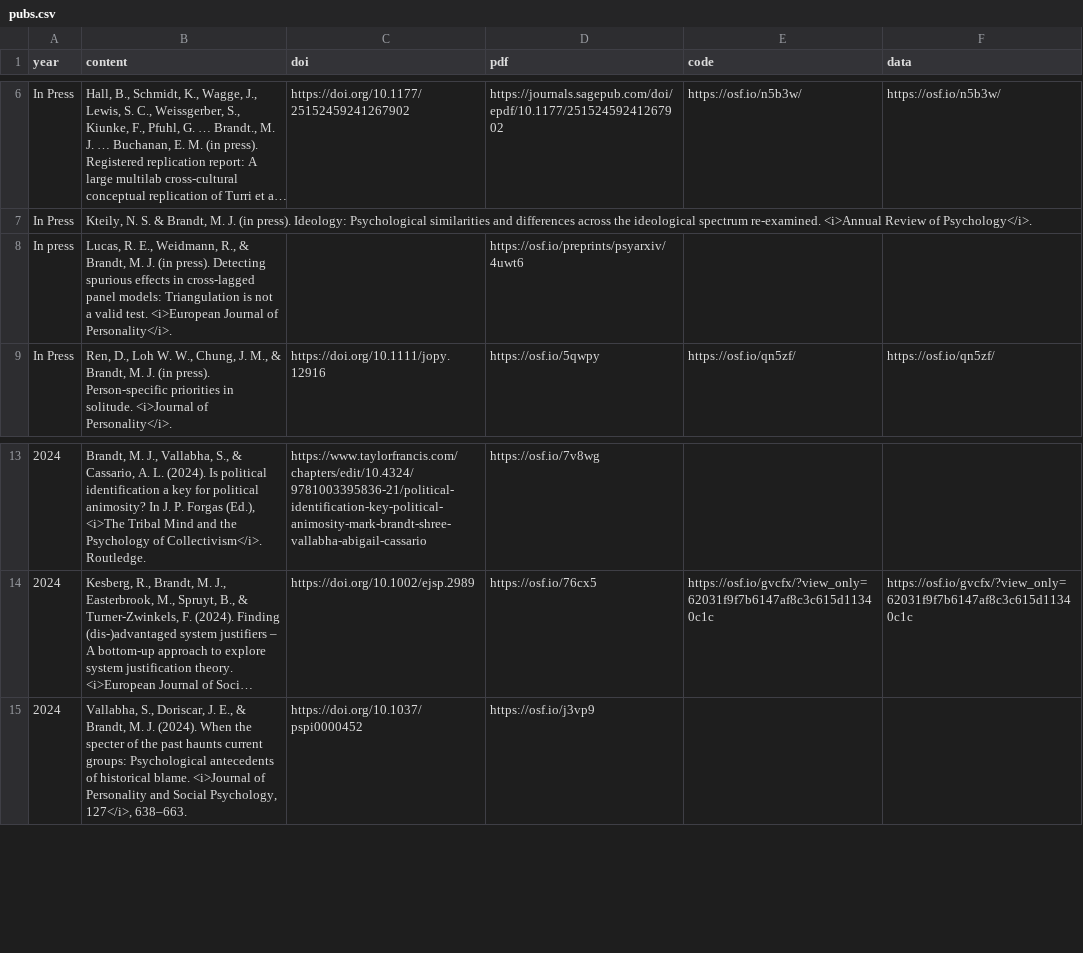
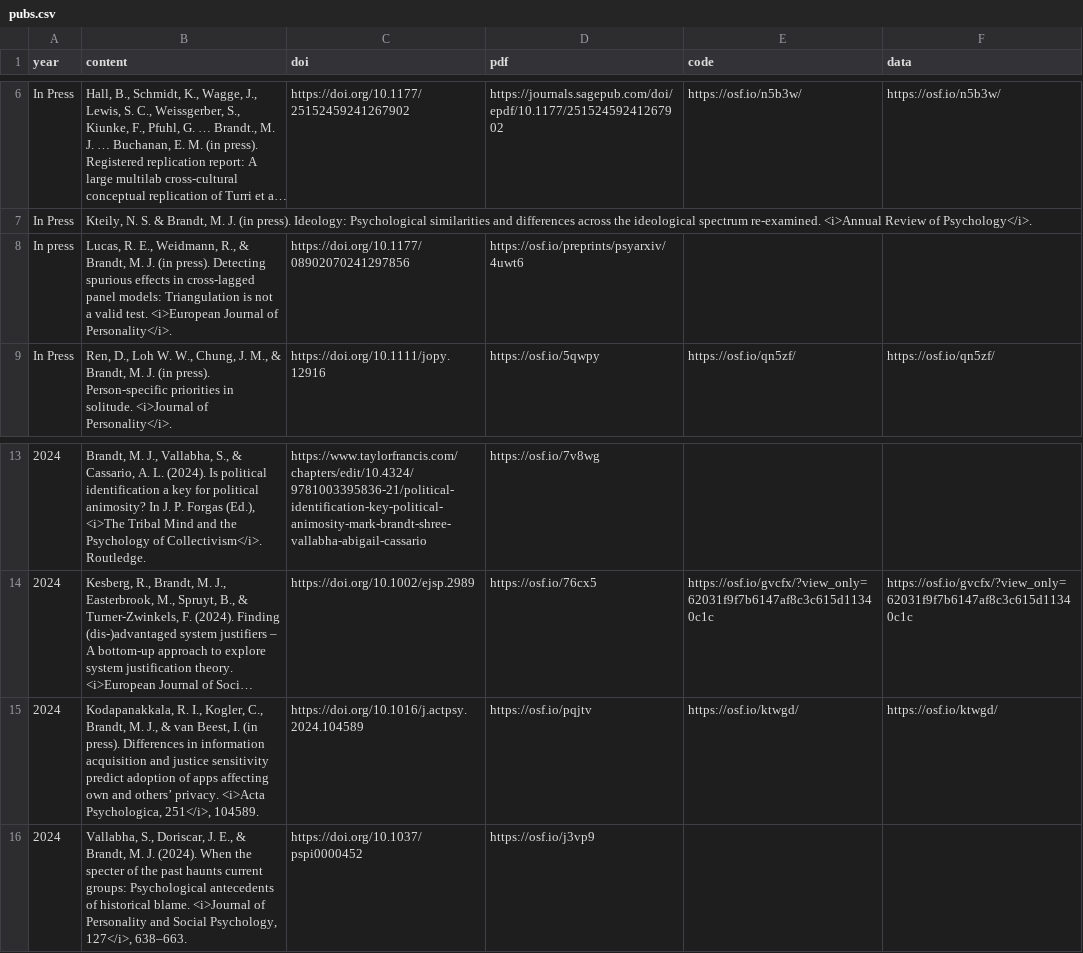
Before and after one commit to mjbsp/tbslab, a CSV file: static/data/pubs.csv, drawn as a sheet; only a part is shown, gaps mark what is left out; long unchanged cells end in …; the diff names each change by its address in the sheet, - before the commit and + after, or states it on an @@ line.

```diff
--- a/static/data/pubs.csv
+++ b/static/data/pubs.csv
-C8 (doi): (empty)
+C8 (doi): https://doi.org/10.1177/08902070241297856
+row 15: 2024 | Kodapanakkala, R. I., Kogler, C., Brandt, M. J., & van Beest, I. (in press). Differences in information acquisition and justice sensitivity predict adoption of apps affecting own and others’ privacy. <i>Acta Psychologica, 251</i>, 104589. | https://doi.org/10.1016/j.actpsy.2024.104589 | https://osf.io/pqjtv | https://osf.io/ktwgd/ | https://osf.io/ktwgd/
```
Also changed, not shown: 2 other files.
